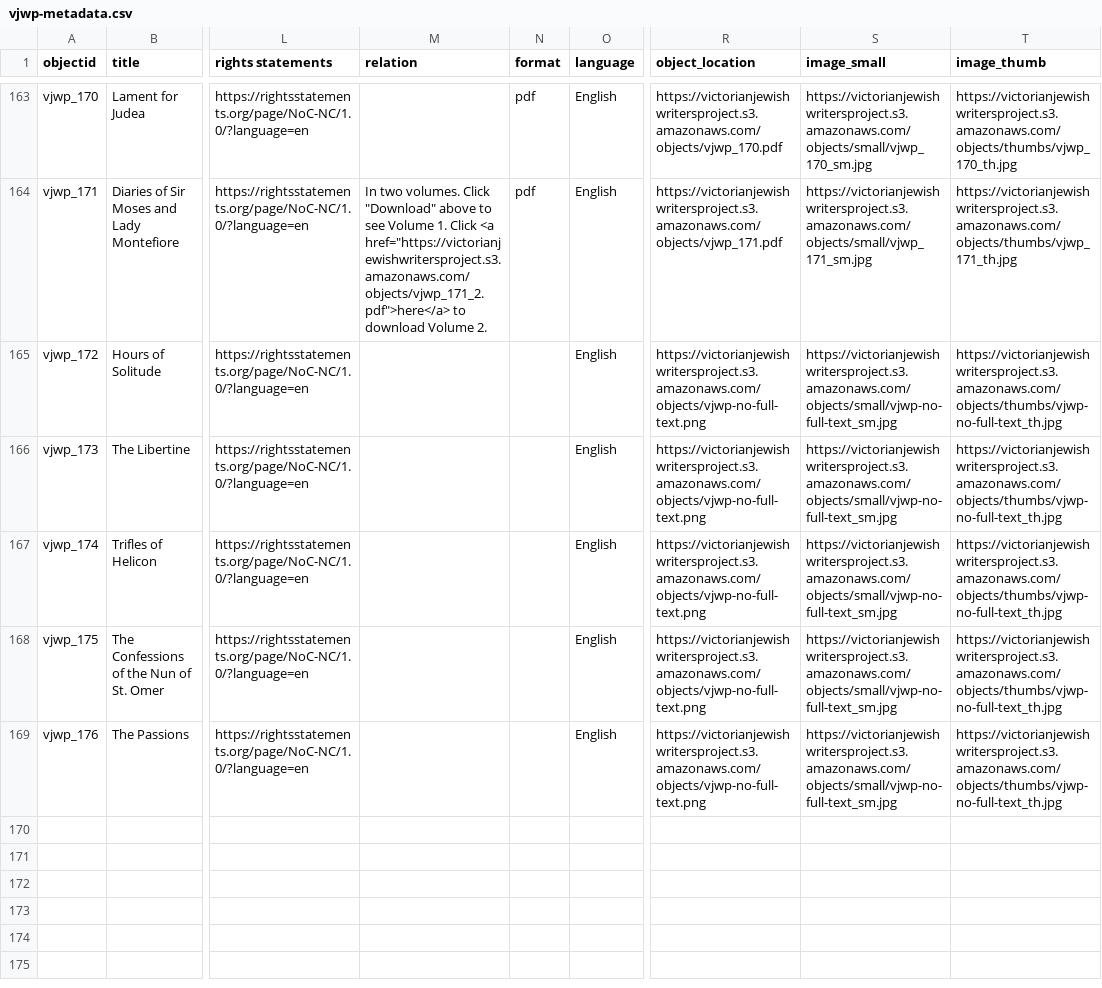
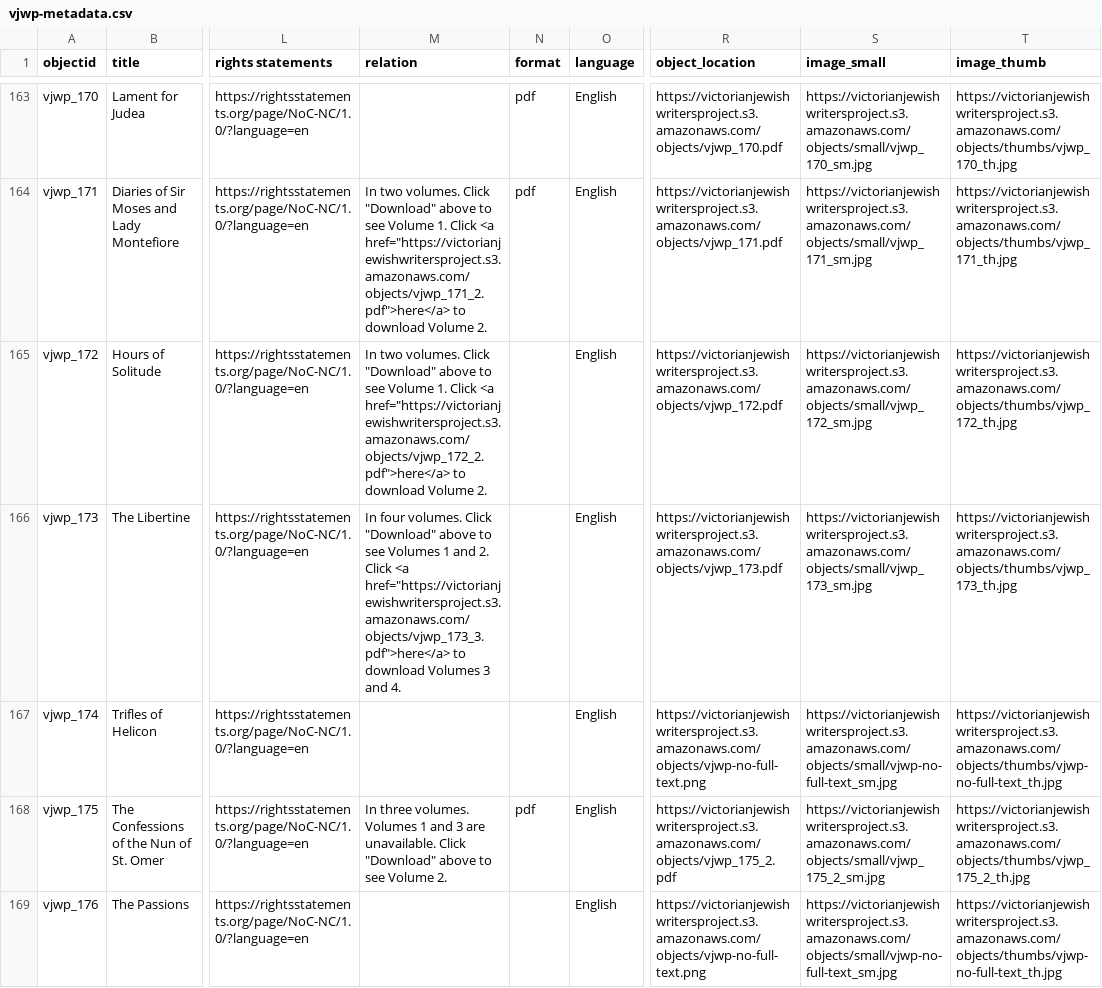
Before and after one commit to ktzrbn/vjwp2, a CSV file: _data/vjwp-metadata.csv, drawn as a sheet; only a part is shown, gaps mark what is left out; the diff names each change by its address in the sheet, - before the commit and + after, or states it on an @@ line.

Commit message:
updates gemfile for windows. updates metadata for dacre

```diff
--- a/_data/vjwp-metadata.csv
+++ b/_data/vjwp-metadata.csv
-M165 (relation): (empty)
+M165 (relation): In two volumes. Click "Download" above to see Volume 1. Click <a href="https://victorianjewishwritersproject.s3.amazonaws.com/objects/vjwp_172_2.pdf">here</a> to download Volume 2.
-R165 (object_location): https://victorianjewishwritersproject.s3.amazonaws.com/objects/vjwp-no-full-text.png
+R165 (object_location): https://victorianjewishwritersproject.s3.amazonaws.com/objects/vjwp_172.pdf
-S165 (image_small): https://victorianjewishwritersproject.s3.amazonaws.com/objects/small/vjwp-no-full-text_sm.jpg
+S165 (image_small): https://victorianjewishwritersproject.s3.amazonaws.com/objects/small/vjwp_172_sm.jpg
-T165 (image_thumb): https://victorianjewishwritersproject.s3.amazonaws.com/objects/thumbs/vjwp-no-full-text_th.jpg
+T165 (image_thumb): https://victorianjewishwritersproject.s3.amazonaws.com/objects/thumbs/vjwp_172_th.jpg
-M166 (relation): (empty)
+M166 (relation): In four volumes. Click "Download" above to see Volumes 1 and 2. Click <a href="https://victorianjewishwritersproject.s3.amazonaws.com/objects/vjwp_173_3.pdf">here</a> to download Volumes 3 and 4.
-R166 (object_location): https://victorianjewishwritersproject.s3.amazonaws.com/objects/vjwp-no-full-text.png
+R166 (object_location): https://victorianjewishwritersproject.s3.amazonaws.com/objects/vjwp_173.pdf
-S166 (image_small): https://victorianjewishwritersproject.s3.amazonaws.com/objects/small/vjwp-no-full-text_sm.jpg
+S166 (image_small): https://victorianjewishwritersproject.s3.amazonaws.com/objects/small/vjwp_173_sm.jpg
-T166 (image_thumb): https://victorianjewishwritersproject.s3.amazonaws.com/objects/thumbs/vjwp-no-full-text_th.jpg
+T166 (image_thumb): https://victorianjewishwritersproject.s3.amazonaws.com/objects/thumbs/vjwp_173_th.jpg
-M168 (relation): (empty)
+M168 (relation): In three volumes. Volumes 1 and 3 are unavailable. Click "Download" above to see Volume 2.
-N168 (format): (empty)
+N168 (format): pdf
-R168 (object_location): https://victorianjewishwritersproject.s3.amazonaws.com/objects/vjwp-no-full-text.png
+R168 (object_location): https://victorianjewishwritersproject.s3.amazonaws.com/objects/vjwp_175_2.pdf
-S168 (image_small): https://victorianjewishwritersproject.s3.amazonaws.com/objects/small/vjwp-no-full-text_sm.jpg
+S168 (image_small): https://victorianjewishwritersproject.s3.amazonaws.com/objects/small/vjwp_175_2_sm.jpg
-T168 (image_thumb): https://victorianjewishwritersproject.s3.amazonaws.com/objects/thumbs/vjwp-no-full-text_th.jpg
+T168 (image_thumb): https://victorianjewishwritersproject.s3.amazonaws.com/objects/thumbs/vjwp_175_2_th.jpg
```
Also changed, not shown: 1 other file.
